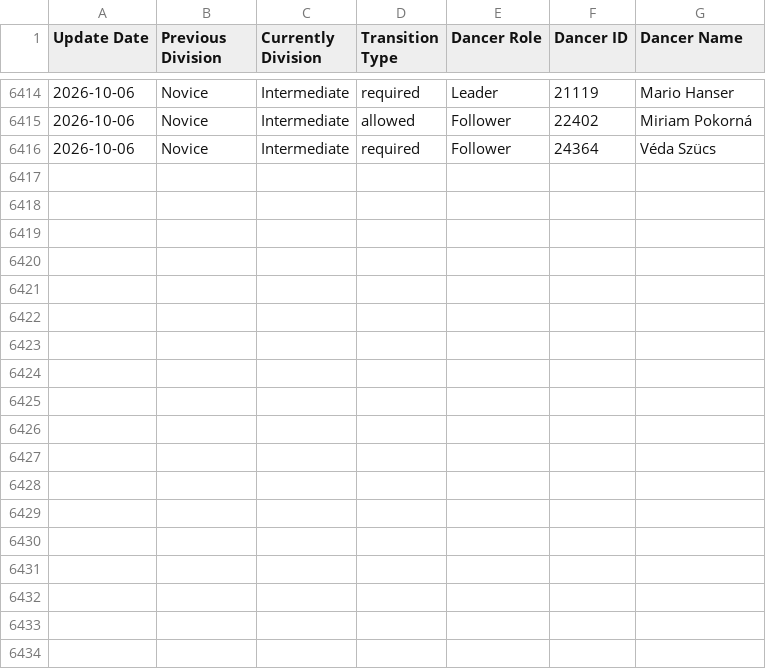
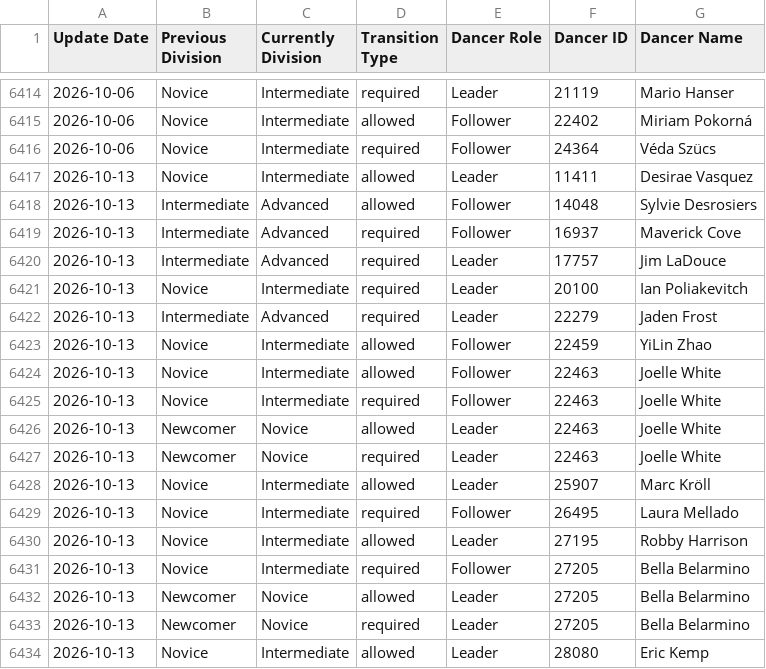
Before and after one commit to zlat1109/wsdc-data-pipeline, a CSV file: data/dancer_transitions.csv, drawn as a sheet; only a part is shown, gaps mark what is left out; the diff names each change by its address in the sheet, - before the commit and + after, or states it on an @@ line.

```diff
--- a/data/dancer_transitions.csv
+++ b/data/dancer_transitions.csv
+row 6417: 2026-10-13 | Novice | Intermediate | allowed | Leader | 11411 | Desirae Vasquez
+row 6418: 2026-10-13 | Intermediate | Advanced | allowed | Follower | 14048 | Sylvie Desrosiers
+row 6419: 2026-10-13 | Intermediate | Advanced | required | Follower | 16937 | Maverick Cove
+row 6420: 2026-10-13 | Intermediate | Advanced | required | Leader | 17757 | Jim LaDouce
+row 6421: 2026-10-13 | Novice | Intermediate | required | Leader | 20100 | Ian Poliakevitch
+row 6422: 2026-10-13 | Intermediate | Advanced | required | Leader | 22279 | Jaden Frost
+row 6423: 2026-10-13 | Novice | Intermediate | allowed | Follower | 22459 | YiLin Zhao
+row 6424: 2026-10-13 | Novice | Intermediate | allowed | Follower | 22463 | Joelle White
+row 6425: 2026-10-13 | Novice | Intermediate | required | Follower | 22463 | Joelle White
+row 6426: 2026-10-13 | Newcomer | Novice | allowed | Leader | 22463 | Joelle White
+row 6427: 2026-10-13 | Newcomer | Novice | required | Leader | 22463 | Joelle White
+row 6428: 2026-10-13 | Novice | Intermediate | allowed | Leader | 25907 | Marc Kröll
+row 6429: 2026-10-13 | Novice | Intermediate | required | Follower | 26495 | Laura Mellado
+row 6430: 2026-10-13 | Novice | Intermediate | allowed | Leader | 27195 | Robby Harrison
+row 6431: 2026-10-13 | Novice | Intermediate | required | Follower | 27205 | Bella Belarmino
+row 6432: 2026-10-13 | Newcomer | Novice | allowed | Leader | 27205 | Bella Belarmino
+row 6433: 2026-10-13 | Newcomer | Novice | required | Leader | 27205 | Bella Belarmino
+row 6434: 2026-10-13 | Novice | Intermediate | allowed | Leader | 28080 | Eric Kemp
```
Also changed, not shown: data/changed_dancer_name_info.csv, data/divisional_structure.csv, 18 other files.
